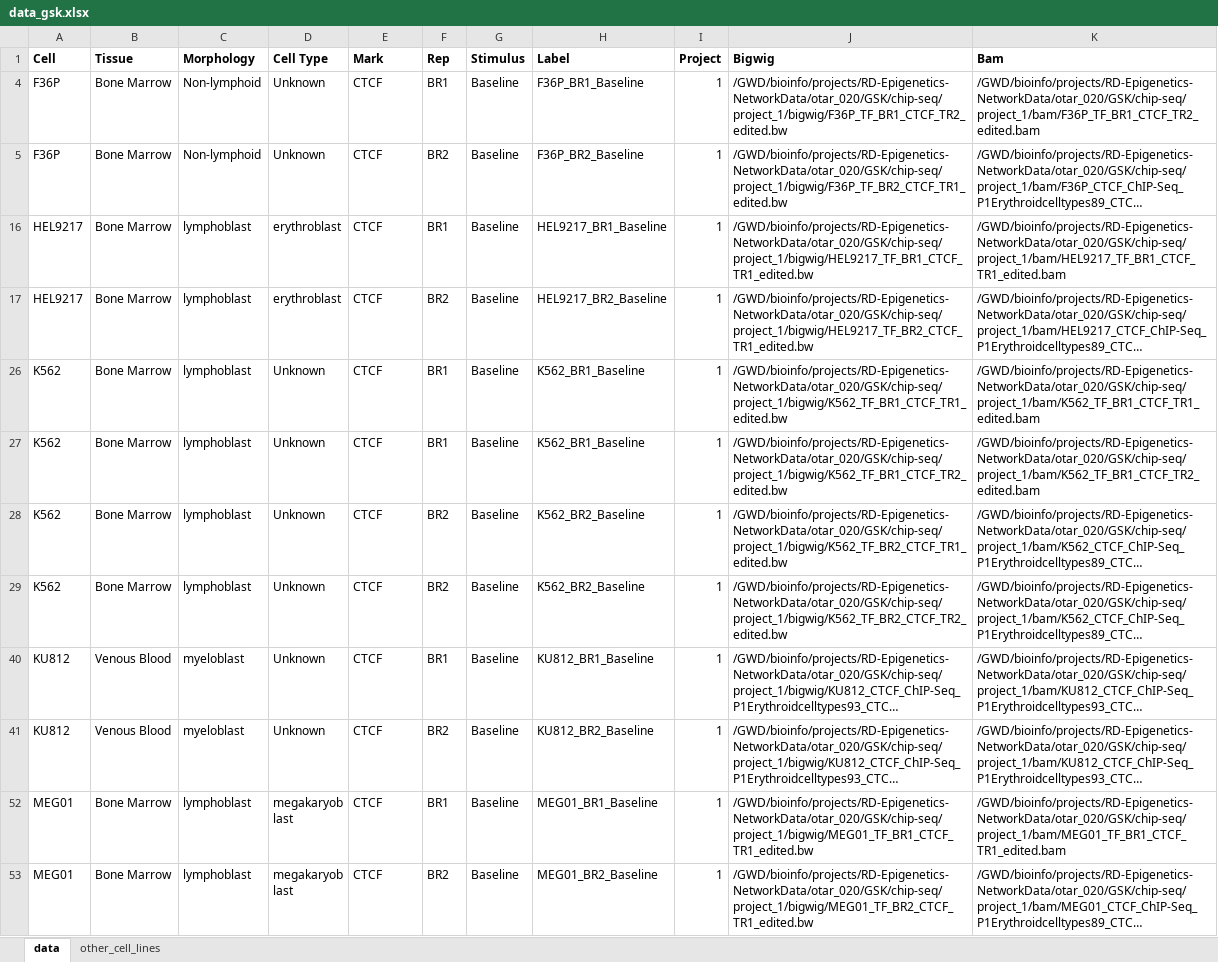
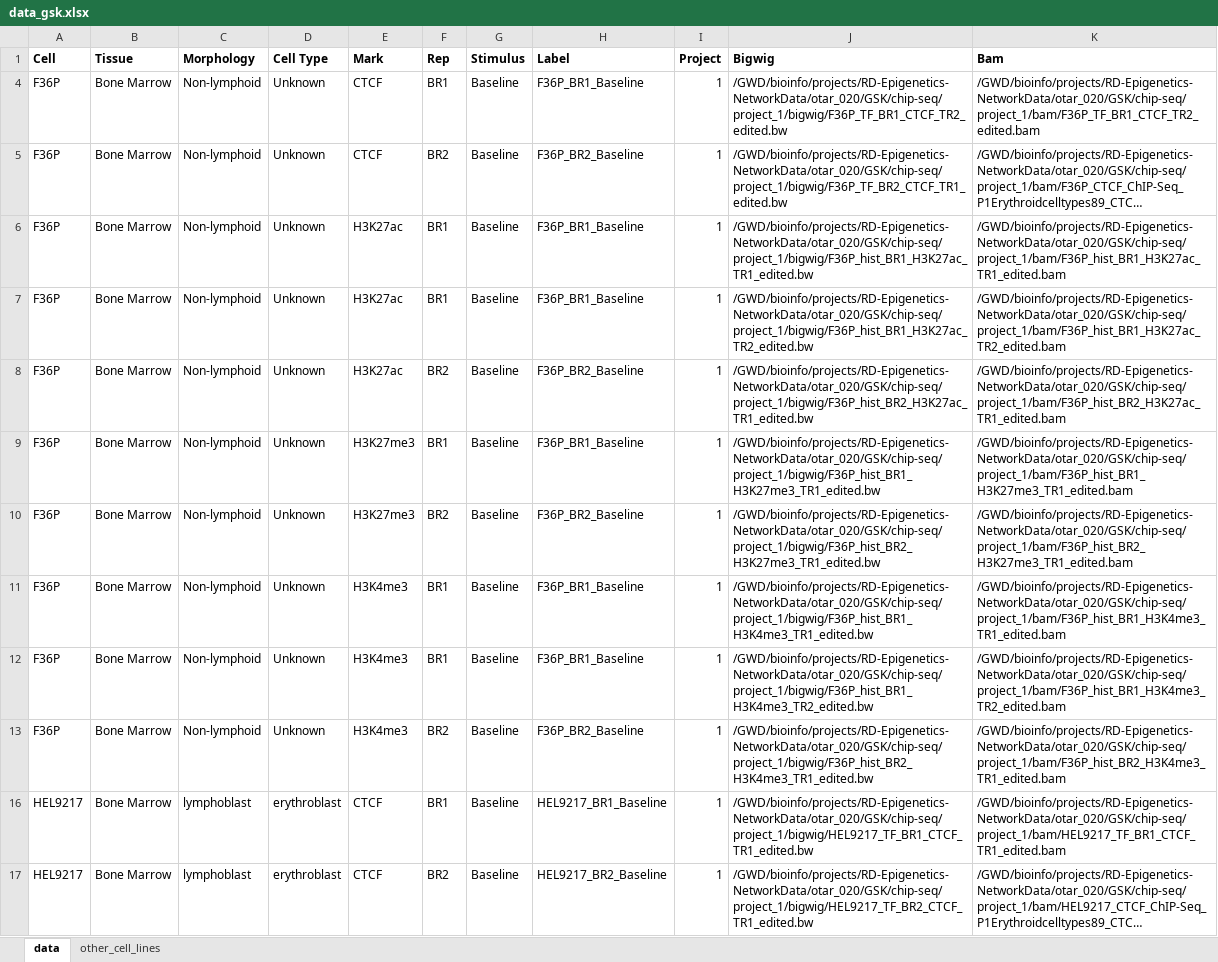
Before and after one commit to aidanmacnamara/epiChoose, an Excel workbook: inst/extdata/data_gsk.xlsx, sheet data, drawn as a sheet; only a part is shown; the shorter side is filled out with more unchanged rows; long unchanged cells end in …; values as stored, in another font and other column widths than the file's, no borders; the diff covers the shown part only; the diff names each change by its address in the sheet, - before the commit and + after, or states it on an @@ line.

Commit message:
update

```diff
--- a/inst/extdata/data_gsk.xlsx (sheet data)
+++ b/inst/extdata/data_gsk.xlsx (sheet data)
@@ row 6 unhidden: F36P | Bone Marrow | Non-lymphoid | Unknown | H3K27ac | BR1 | Baseline | F36P_BR1_Baseline | 1 | /GWD/bioinfo/projects/RD-Epigenetics-NetworkData/otar_020/GSK/chip-seq/project_1/bigwig/F36P_hist_BR1_H3K27ac_TR1_edited.bw | /GWD/bioinfo/projects/RD-Epigenetics-NetworkData/otar_020/GSK/chip-seq/project_1/bam/F36P_hist_BR1_H3K27ac_TR1_edited.bam @@
@@ row 7 unhidden: F36P | Bone Marrow | Non-lymphoid | Unknown | H3K27ac | BR1 | Baseline | F36P_BR1_Baseline | 1 | /GWD/bioinfo/projects/RD-Epigenetics-NetworkData/otar_020/GSK/chip-seq/project_1/bigwig/F36P_hist_BR1_H3K27ac_TR2_edited.bw | /GWD/bioinfo/projects/RD-Epigenetics-NetworkData/otar_020/GSK/chip-seq/project_1/bam/F36P_hist_BR1_H3K27ac_TR2_edited.bam @@
@@ row 8 unhidden: F36P | Bone Marrow | Non-lymphoid | Unknown | H3K27ac | BR2 | Baseline | F36P_BR2_Baseline | 1 | /GWD/bioinfo/projects/RD-Epigenetics-NetworkData/otar_020/GSK/chip-seq/project_1/bigwig/F36P_hist_BR2_H3K27ac_TR1_edited.bw | /GWD/bioinfo/projects/RD-Epigenetics-NetworkData/otar_020/GSK/chip-seq/project_1/bam/F36P_hist_BR2_H3K27ac_TR1_edited.bam @@
@@ row 9 unhidden: F36P | Bone Marrow | Non-lymphoid | Unknown | H3K27me3 | BR1 | Baseline | F36P_BR1_Baseline | 1 | /GWD/bioinfo/projects/RD-Epigenetics-NetworkData/otar_020/GSK/chip-seq/project_1/bigwig/F36P_hist_BR1_H3K27me3_TR1_edited.bw | /GWD/bioinfo/projects/RD-Epigenetics-NetworkData/otar_020/GSK/chip-seq/project_1/bam/F36P_hist_BR1_H3K27me3_TR1_edited.bam @@
@@ row 10 unhidden: F36P | Bone Marrow | Non-lymphoid | Unknown | H3K27me3 | BR2 | Baseline | F36P_BR2_Baseline | 1 | /GWD/bioinfo/projects/RD-Epigenetics-NetworkData/otar_020/GSK/chip-seq/project_1/bigwig/F36P_hist_BR2_H3K27me3_TR1_edited.bw | /GWD/bioinfo/projects/RD-Epigenetics-NetworkData/otar_020/GSK/chip-seq/project_1/bam/F36P_hist_BR2_H3K27me3_TR1_edited.bam @@
@@ row 11 unhidden: F36P | Bone Marrow | Non-lymphoid | Unknown | H3K4me3 | BR1 | Baseline | F36P_BR1_Baseline | 1 | /GWD/bioinfo/projects/RD-Epigenetics-NetworkData/otar_020/GSK/chip-seq/project_1/bigwig/F36P_hist_BR1_H3K4me3_TR1_edited.bw | /GWD/bioinfo/projects/RD-Epigenetics-NetworkData/otar_020/GSK/chip-seq/project_1/bam/F36P_hist_BR1_H3K4me3_TR1_edited.bam @@
@@ row 12 unhidden: F36P | Bone Marrow | Non-lymphoid | Unknown | H3K4me3 | BR1 | Baseline | F36P_BR1_Baseline | 1 | /GWD/bioinfo/projects/RD-Epigenetics-NetworkData/otar_020/GSK/chip-seq/project_1/bigwig/F36P_hist_BR1_H3K4me3_TR2_edited.bw | /GWD/bioinfo/projects/RD-Epigenetics-NetworkData/otar_020/GSK/chip-seq/project_1/bam/F36P_hist_BR1_H3K4me3_TR2_edited.bam @@
@@ row 13 unhidden: F36P | Bone Marrow | Non-lymphoid | Unknown | H3K4me3 | BR2 | Baseline | F36P_BR2_Baseline | 1 | /GWD/bioinfo/projects/RD-Epigenetics-NetworkData/otar_020/GSK/chip-seq/project_1/bigwig/F36P_hist_BR2_H3K4me3_TR1_edited.bw | /GWD/bioinfo/projects/RD-Epigenetics-NetworkData/otar_020/GSK/chip-seq/project_1/bam/F36P_hist_BR2_H3K4me3_TR1_edited.bam @@
```
Also changed, not shown: 34 hidden or unhidden rows and 1 edited cell elsewhere in this sheet.
